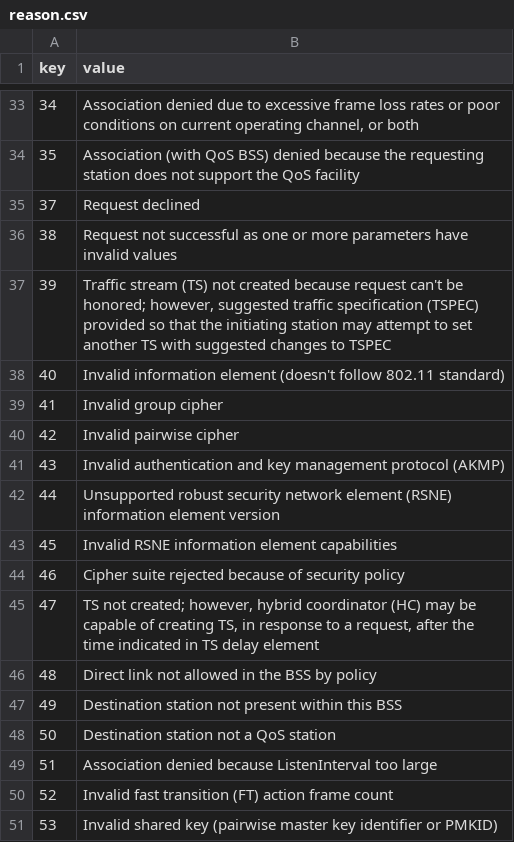
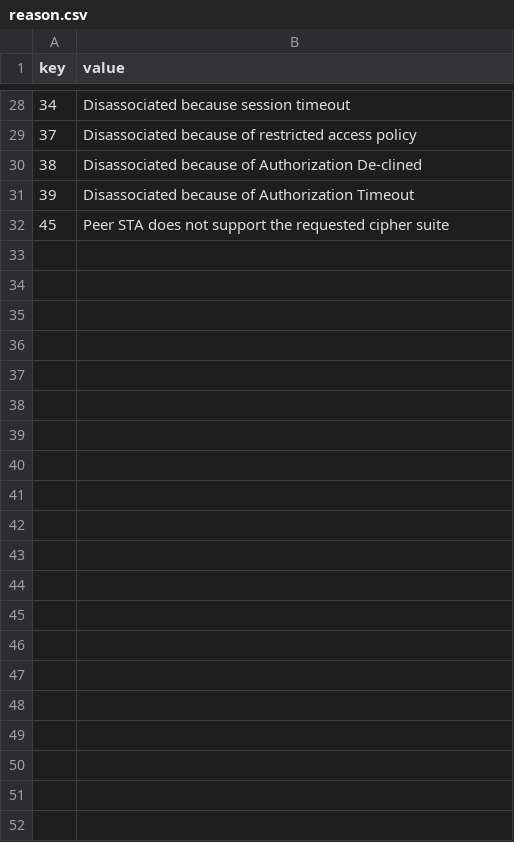
Before and after one commit to darth-caedus900/Templates, a CSV file: graylog/cisco-meraki/reason.csv, drawn as a sheet; only a part is shown, gaps mark what is left out; the diff covers the shown part only.

```diff
--- a/graylog/cisco-meraki/reason.csv
+++ b/graylog/cisco-meraki/reason.csv
@@ -33,19 +28,5 @@ key,value
-34,"Association denied due to excessive frame loss rates or poor conditions on current operating channel, or both"
-35,"Association (with QoS BSS) denied because the requesting station does not support the QoS facility"
-37,"Request declined"
-38,"Request not successful as one or more parameters have invalid values"
-39,"Traffic stream (TS) not created because request can't be honored; however, suggested traffic specification (TSPEC) provided so that the initiating station may attempt to set another TS with suggested changes to TSPEC"
-40,"Invalid information element (doesn't follow 802.11 standard)"
-41,"Invalid group cipher"
-42,"Invalid pairwise cipher"
-43,"Invalid authentication and key management protocol (AKMP)"
-44,"Unsupported robust security network element (RSNE) information element version"
-45,"Invalid RSNE information element capabilities"
-46,"Cipher suite rejected because of security policy"
-47,"TS not created; however, hybrid coordinator (HC) may be capable of creating TS, in response to a request, after the time indicated in TS delay element"
-48,"Direct link not allowed in the BSS by policy"
-49,"Destination station not present within this BSS"
-50,"Destination station not a QoS station"
-51,"Association denied because ListenInterval too large"
-52,"Invalid fast transition (FT) action frame count"
-53,"Invalid shared key (pairwise master key identifier or PMKID)"
+34,Disassociated because session timeout
+37,Disassociated because of restricted access policy
+38,Disassociated because of Authorization De-clined
+39,Disassociated because of Authorization Timeout
+45,Peer STA does not support the requested cipher suite
```
Also changed, not shown: 3 added rows, 8 removed rows and 23 edited cells elsewhere in this file, 3 other files.
